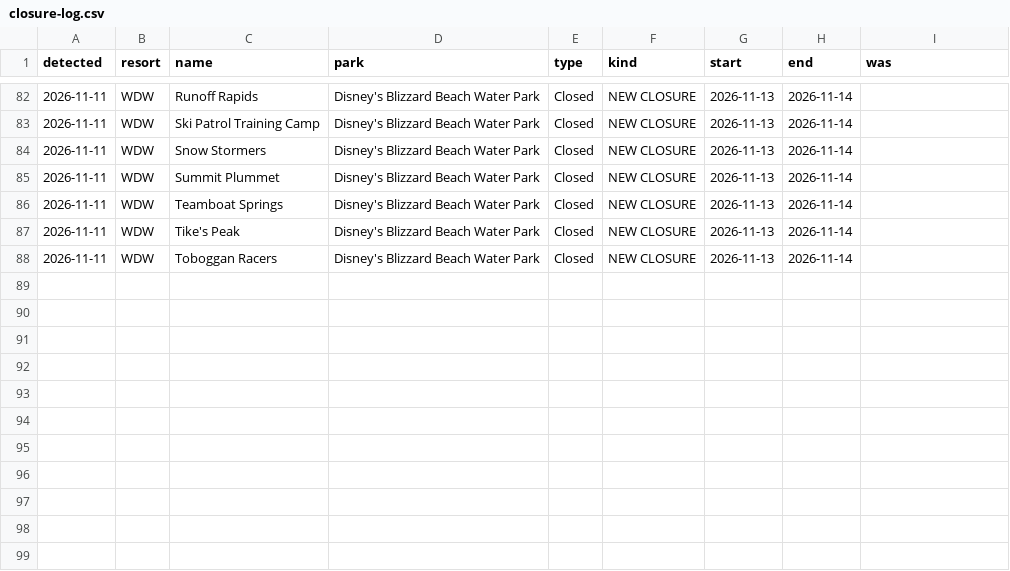
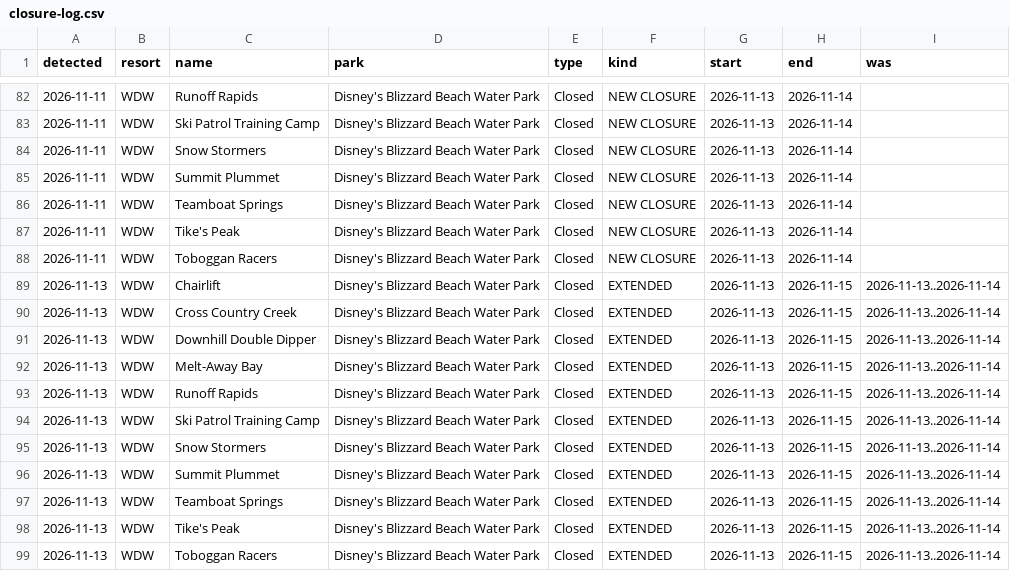
Before and after one commit to scoopdisney/closure-watch, a CSV file: data/closure-log.csv, drawn as a sheet; only a part is shown, gaps mark what is left out; the diff names each change by its address in the sheet, - before the commit and + after, or states it on an @@ line.

```diff
--- a/data/closure-log.csv
+++ b/data/closure-log.csv
+row 89: 2026-11-13 | WDW | Chairlift | Disney's Blizzard Beach Water Park | Closed | EXTENDED | 2026-11-13 | 2026-11-15 | 2026-11-13..2026-11-14
+row 90: 2026-11-13 | WDW | Cross Country Creek | Disney's Blizzard Beach Water Park | Closed | EXTENDED | 2026-11-13 | 2026-11-15 | 2026-11-13..2026-11-14
+row 91: 2026-11-13 | WDW | Downhill Double Dipper | Disney's Blizzard Beach Water Park | Closed | EXTENDED | 2026-11-13 | 2026-11-15 | 2026-11-13..2026-11-14
+row 92: 2026-11-13 | WDW | Melt-Away Bay | Disney's Blizzard Beach Water Park | Closed | EXTENDED | 2026-11-13 | 2026-11-15 | 2026-11-13..2026-11-14
+row 93: 2026-11-13 | WDW | Runoff Rapids | Disney's Blizzard Beach Water Park | Closed | EXTENDED | 2026-11-13 | 2026-11-15 | 2026-11-13..2026-11-14
+row 94: 2026-11-13 | WDW | Ski Patrol Training Camp | Disney's Blizzard Beach Water Park | Closed | EXTENDED | 2026-11-13 | 2026-11-15 | 2026-11-13..2026-11-14
+row 95: 2026-11-13 | WDW | Snow Stormers | Disney's Blizzard Beach Water Park | Closed | EXTENDED | 2026-11-13 | 2026-11-15 | 2026-11-13..2026-11-14
+row 96: 2026-11-13 | WDW | Summit Plummet | Disney's Blizzard Beach Water Park | Closed | EXTENDED | 2026-11-13 | 2026-11-15 | 2026-11-13..2026-11-14
+row 97: 2026-11-13 | WDW | Teamboat Springs | Disney's Blizzard Beach Water Park | Closed | EXTENDED | 2026-11-13 | 2026-11-15 | 2026-11-13..2026-11-14
+row 98: 2026-11-13 | WDW | Tike's Peak | Disney's Blizzard Beach Water Park | Closed | EXTENDED | 2026-11-13 | 2026-11-15 | 2026-11-13..2026-11-14
+row 99: 2026-11-13 | WDW | Toboggan Racers | Disney's Blizzard Beach Water Park | Closed | EXTENDED | 2026-11-13 | 2026-11-15 | 2026-11-13..2026-11-14
```
Also changed, not shown: data/closures.csv, data/horizon.csv.
